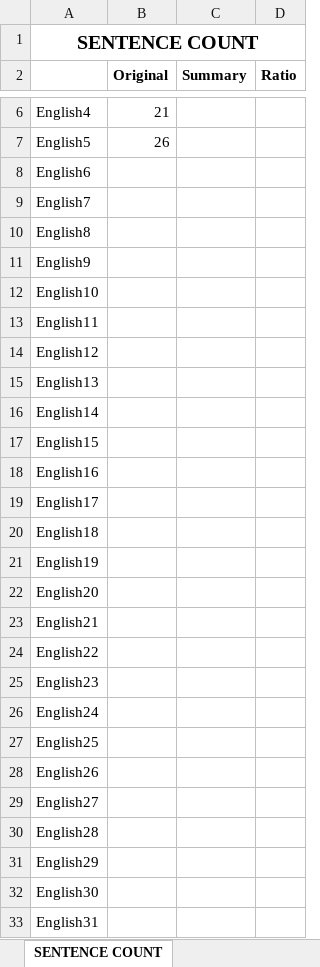
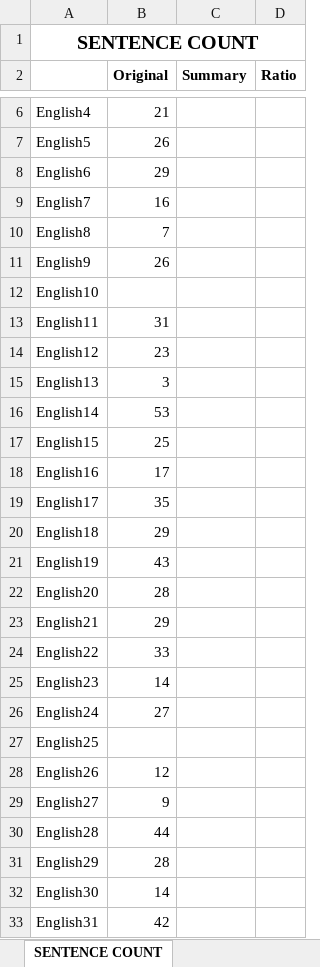
Before and after one commit to ellej16/SumMe, an Excel workbook: Document/wordsentenceCOUNT.xlsx, sheet SENTENCE COUNT, drawn as a sheet; only a part is shown, gaps mark what is left out; values as stored, in another font and other column widths than the file's, no borders; the diff covers the shown part only; the diff names each change by its address in the sheet, - before the commit and + after, or states it on an @@ line.

Commit message:
Modify count.

```diff
--- a/Document/wordsentenceCOUNT.xlsx (sheet SENTENCE COUNT)
+++ b/Document/wordsentenceCOUNT.xlsx (sheet SENTENCE COUNT)
-B8 (Original): (empty)
+B8 (Original): 29
-B9 (Original): (empty)
+B9 (Original): 16
-B10 (Original): (empty)
+B10 (Original): 7
-B11 (Original): (empty)
+B11 (Original): 26
-B13 (Original): (empty)
+B13 (Original): 31
-B14 (Original): (empty)
+B14 (Original): 23
-B15 (Original): (empty)
+B15 (Original): 3
-B16 (Original): (empty)
+B16 (Original): 53
-B17 (Original): (empty)
+B17 (Original): 25
-B18 (Original): (empty)
+B18 (Original): 17
-B19 (Original): (empty)
+B19 (Original): 35
-B20 (Original): (empty)
+B20 (Original): 29
-B21 (Original): (empty)
+B21 (Original): 43
-B22 (Original): (empty)
+B22 (Original): 28
-B23 (Original): (empty)
+B23 (Original): 29
-B24 (Original): (empty)
+B24 (Original): 33
-B25 (Original): (empty)
+B25 (Original): 14
-B26 (Original): (empty)
+B26 (Original): 27
-B28 (Original): (empty)
+B28 (Original): 12
-B29 (Original): (empty)
+B29 (Original): 9
-B30 (Original): (empty)
+B30 (Original): 44
-B31 (Original): (empty)
+B31 (Original): 28
-B32 (Original): (empty)
+B32 (Original): 14
-B33 (Original): (empty)
+B33 (Original): 42
```
Also changed, not shown: 2 added rows and 37 edited cells elsewhere in this sheet, sheet WORD COUNT.
